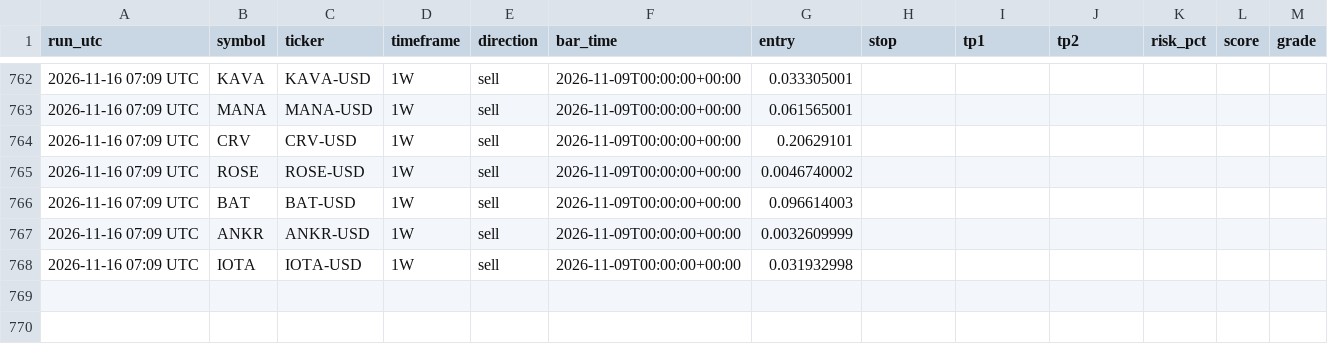
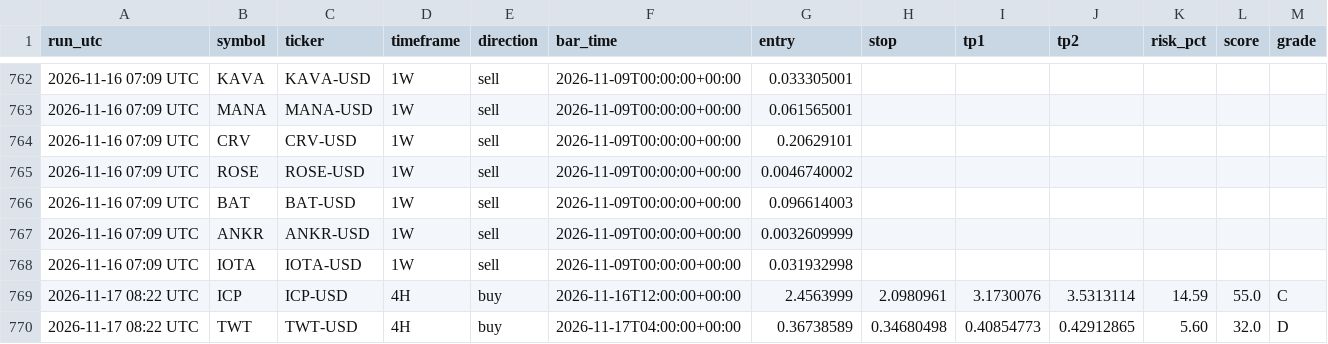
Before and after one commit to jaggadhruv/supertrend-crypto-scanner, a CSV file: data/signal_log.csv, drawn as a sheet; only a part is shown, gaps mark what is left out.

```diff
--- a/data/signal_log.csv
+++ b/data/signal_log.csv
@@ -768 +768,3 @@ run_utc,symbol,ticker,timeframe,direction,bar_time,entry,stop,tp1,tp2,risk_pct,s
 2026-11-16 07:09 UTC,IOTA,IOTA-USD,1W,sell,2026-11-09T00:00:00+00:00,0.031932998,,,,,,
+2026-11-17 08:22 UTC,ICP,ICP-USD,4H,buy,2026-11-16T12:00:00+00:00,2.4563999,2.0980961,3.1730076,3.5313114,14.59,55.0,C
+2026-11-17 08:22 UTC,TWT,TWT-USD,4H,buy,2026-11-17T04:00:00+00:00,0.36738589,0.34680498,0.40854773,0.42912865,5.60,32.0,D
```
Also changed, not shown: 6 other files.
